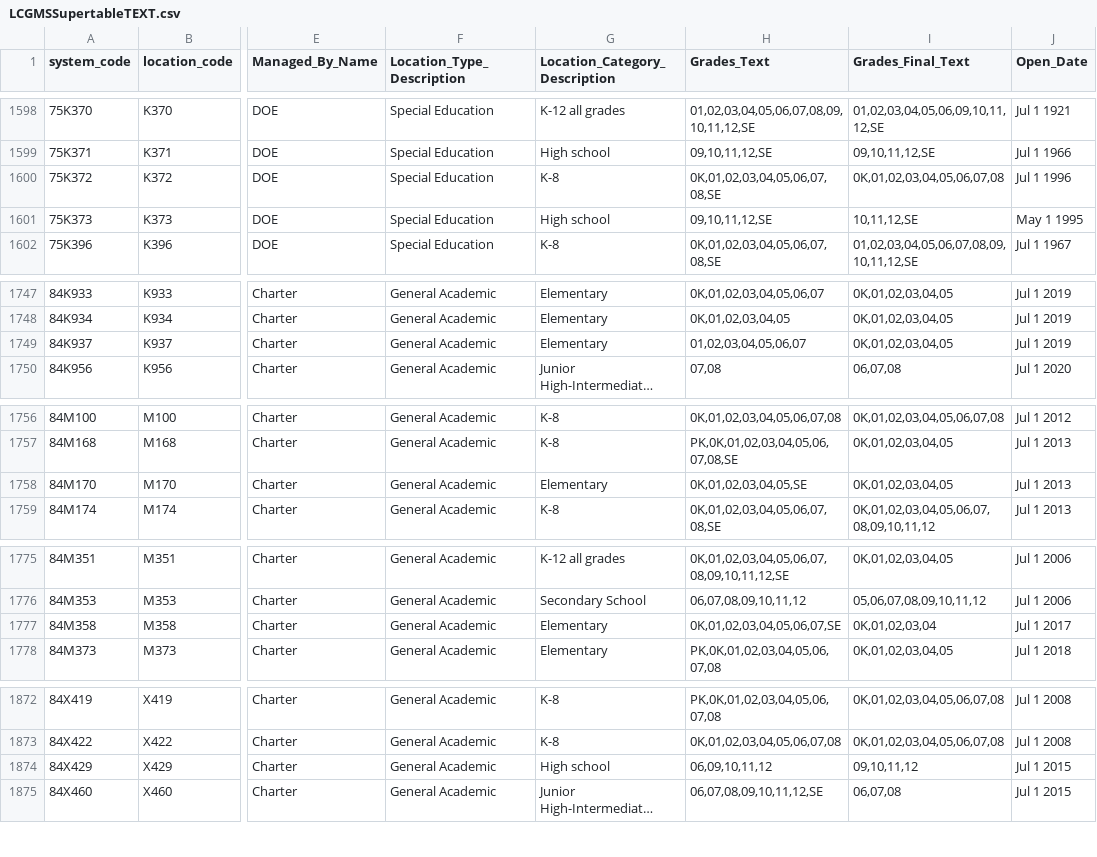
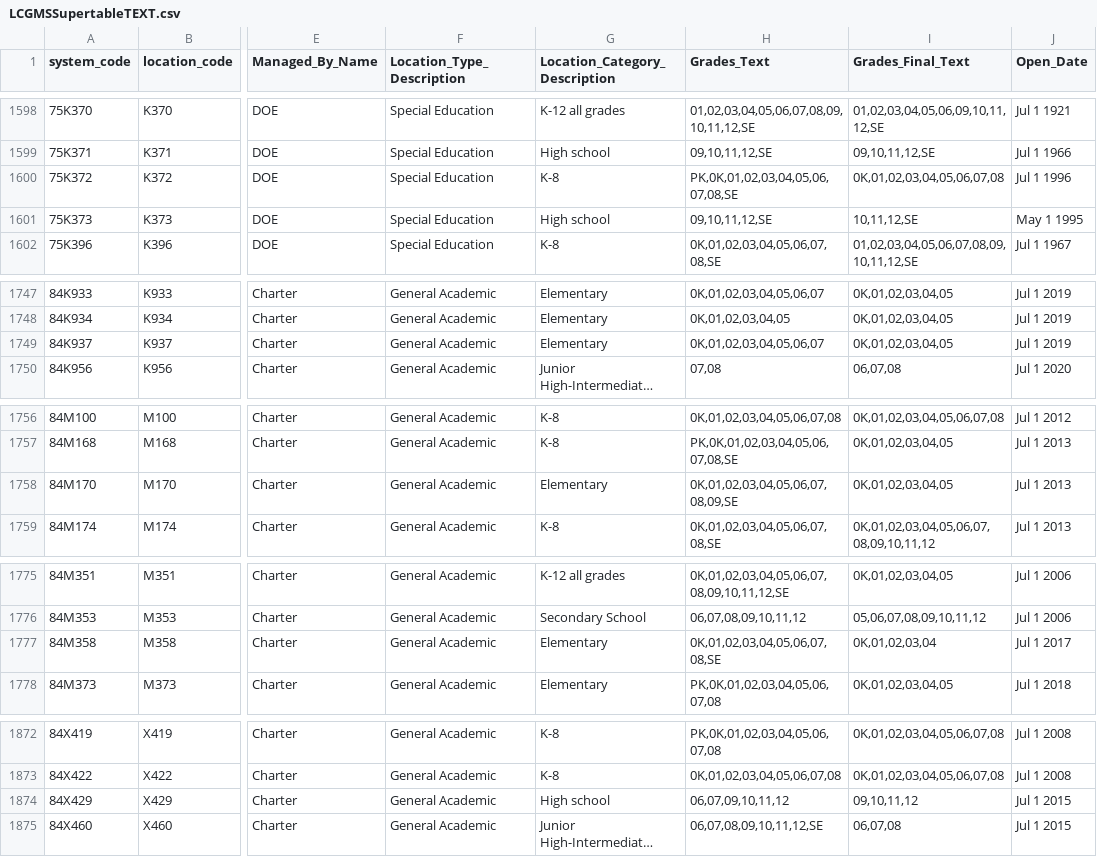
Before and after one commit to dsimoes-doe/LCGMS, a CSV file: LCGMSSupertableTEXT.csv, drawn as a sheet; only a part is shown, gaps mark what is left out; long unchanged cells end in …; the diff covers the shown part only; the diff names each change by its address in the sheet, - before the commit and + after, or states it on an @@ line.

Commit message:
Update LCGMSSupertableTEXT.csv

```diff
--- a/LCGMSSupertableTEXT.csv
+++ b/LCGMSSupertableTEXT.csv
-H1600 (Grades_Text): 0K,01,02,03,04,05,06,07,08,SE
+H1600 (Grades_Text): PK,0K,01,02,03,04,05,06,07,08,SE
-H1749 (Grades_Text): 01,02,03,04,05,06,07
+H1749 (Grades_Text): 0K,01,02,03,04,05,06,07
-H1758 (Grades_Text): 0K,01,02,03,04,05,SE
+H1758 (Grades_Text): 0K,01,02,03,04,05,06,07,08,09,SE
-H1777 (Grades_Text): 0K,01,02,03,04,05,06,07,SE
+H1777 (Grades_Text): 0K,01,02,03,04,05,06,07,08,SE
-H1874 (Grades_Text): 06,09,10,11,12
+H1874 (Grades_Text): 06,07,09,10,11,12
```
Also changed, not shown: 12 edited cells elsewhere in this file.
